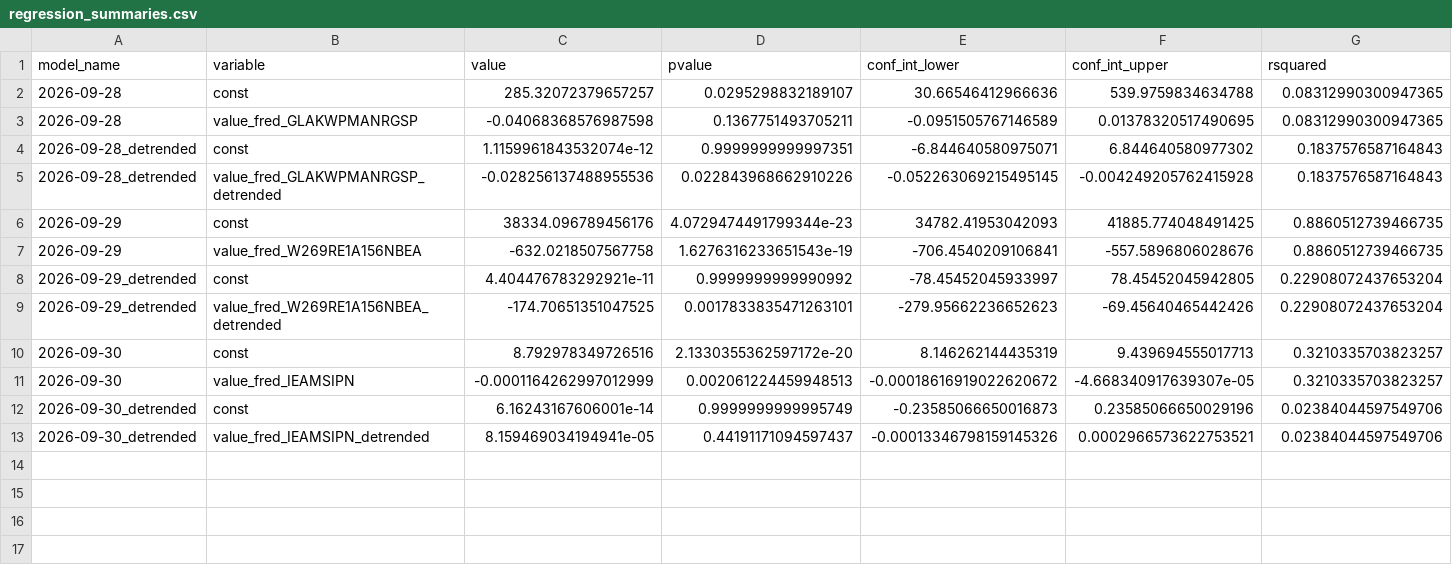
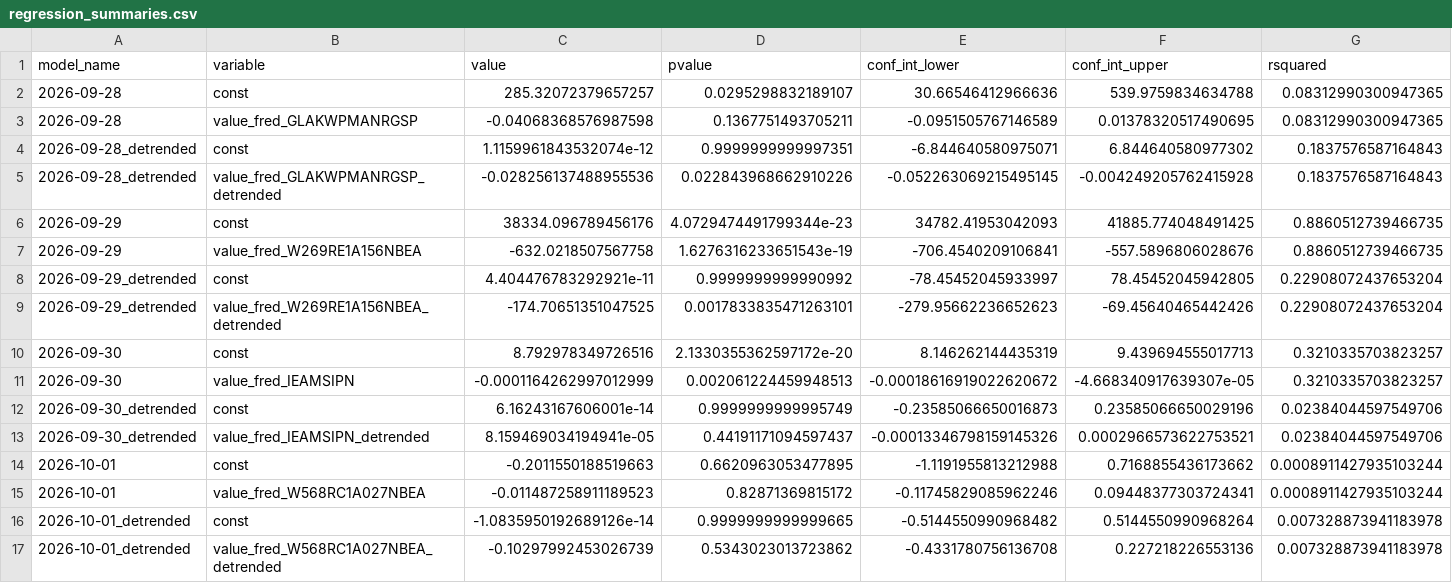
Before and after one commit to pranay-gundam/TidyTuesday, a CSV file: year_2026_week_40/regression_summaries.csv, drawn as a sheet; only a part is shown; rows hold the shown columns only; the diff names each change by its address in the sheet, - before the commit and + after, or states it on an @@ line.

```diff
--- a/year_2026_week_40/regression_summaries.csv
+++ b/year_2026_week_40/regression_summaries.csv
+row 14: 2026-10-01 | const | -0.2011550188519663 | 0.6620963053477895 | -1.1191955813212988 | 0.7168855436173662 | 0.0008911427935103244
+row 15: 2026-10-01 | value_fred_W568RC1A027NBEA | -0.011487258911189523 | 0.82871369815172 | -0.11745829085962246 | 0.09448377303724341 | 0.0008911427935103244
+row 16: 2026-10-01_detrended | const | -1.0835950192689126e-14 | 0.9999999999999665 | -0.5144550990968482 | 0.5144550990968264 | 0.007328873941183978
+row 17: 2026-10-01_detrended | value_fred_W568RC1A027NBEA_detrended | -0.10297992453026739 | 0.5343023013723862 | -0.4331780756136708 | 0.227218226553136 | 0.007328873941183978
```
Also changed, not shown: 7 other files.
